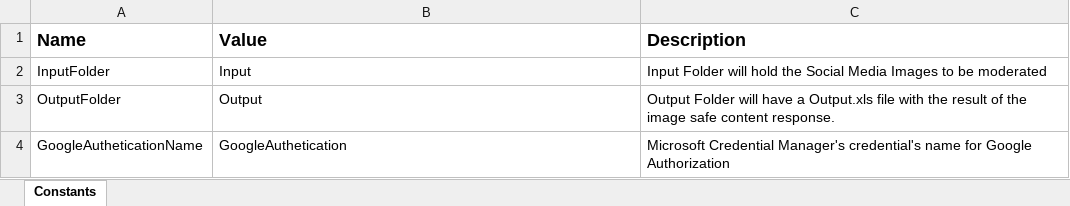
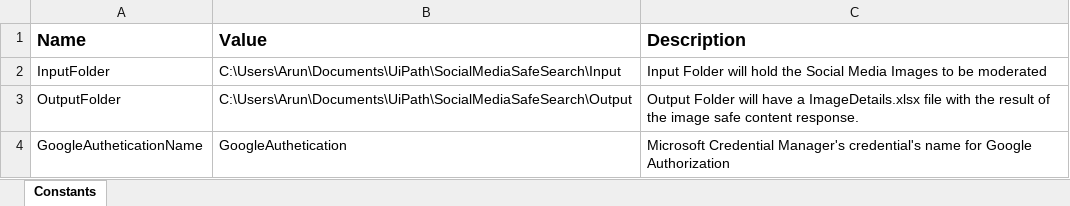
Before and after one commit to arunkumarasokan/PacktBookProjects, an Excel workbook: SocialMediaSafeSearch/Config.xlsx, sheet Constants, drawn as a sheet; values as stored, in another font and other column widths than the file's, no borders; the diff names each change by its address in the sheet, - before the commit and + after, or states it on an @@ line.

```diff
--- a/SocialMediaSafeSearch/Config.xlsx (sheet Constants)
+++ b/SocialMediaSafeSearch/Config.xlsx (sheet Constants)
-B2 (Value): Input
+B2 (Value): C:\Users\Arun\Documents\UiPath\SocialMediaSafeSearch\Input
-B3 (Value): Output
+B3 (Value): C:\Users\Arun\Documents\UiPath\SocialMediaSafeSearch\Output
-C3 (Description): …have a Output.xls file with…
+C3 (Description): …have a ImageDetails.xlsx file with…
```
Also changed, not shown: 3 other files.
